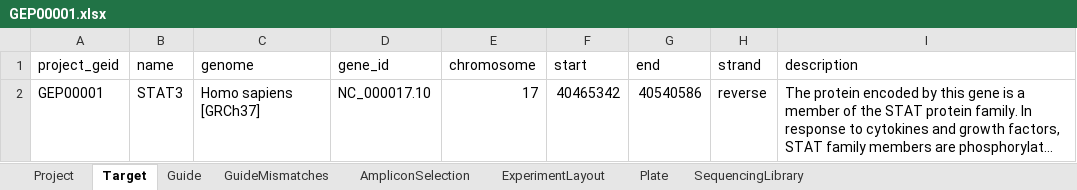
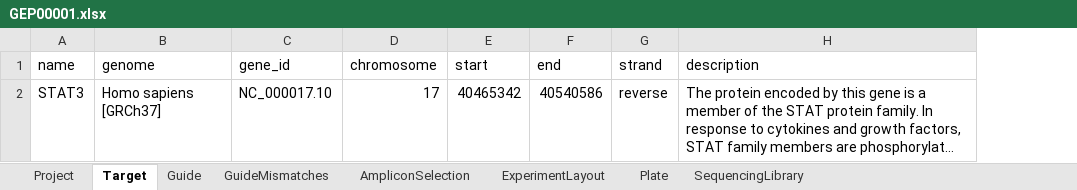
Before and after one commit to alanwilter/GenEditID, an Excel workbook: data/GEP00001/GEP00001.xlsx, sheet Target, drawn as a sheet; long unchanged cells end in …; values as stored, in another font and other column widths than the file's, no borders; the diff names each change by its address in the sheet, - before the commit and + after, or states it on an @@ line.

```diff
--- a/data/GEP00001/GEP00001.xlsx (sheet Target)
+++ b/data/GEP00001/GEP00001.xlsx (sheet Target)
-column A (project_geid), row 2: GEP00001
```
Also changed, not shown: 14 other files.
